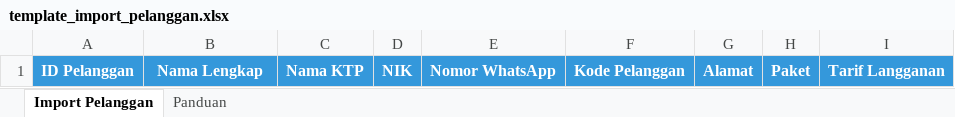
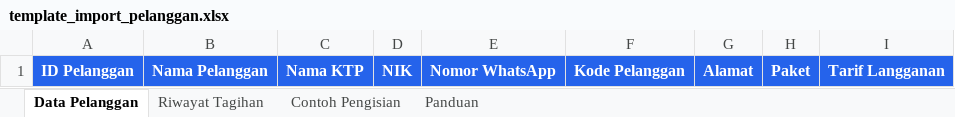
Before and after one commit to illaizaA/billingpppoe, an Excel workbook: template_import_pelanggan.xlsx, sheet Data Pelanggan, drawn as a sheet; values as stored, in another font and other column widths than the file's, no borders; the diff names each change by its address in the sheet, - before the commit and + after, or states it on an @@ line.

```diff
--- a/template_import_pelanggan.xlsx (sheet Data Pelanggan)
+++ b/template_import_pelanggan.xlsx (sheet Data Pelanggan)
-sheet tab: Import Pelanggan
+sheet tab: Data Pelanggan
+sheet tab: Riwayat Tagihan
+sheet tab: Contoh Pengisian
-A1:I1 fill: #3498DB
+A1:I1 fill: #2563EB
-B1: Nama Lengkap
+B1: Nama Pelanggan
```
Also changed, not shown: sheet Panduan, 6 other files.
